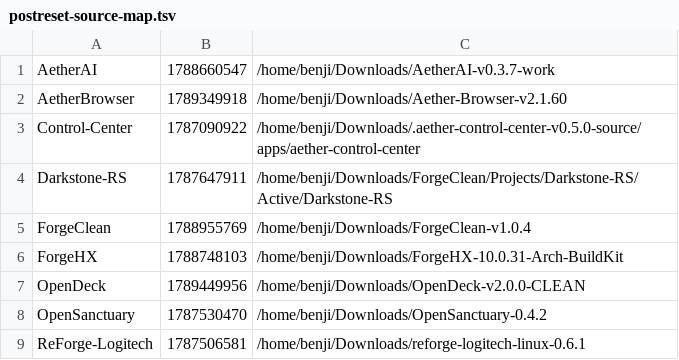
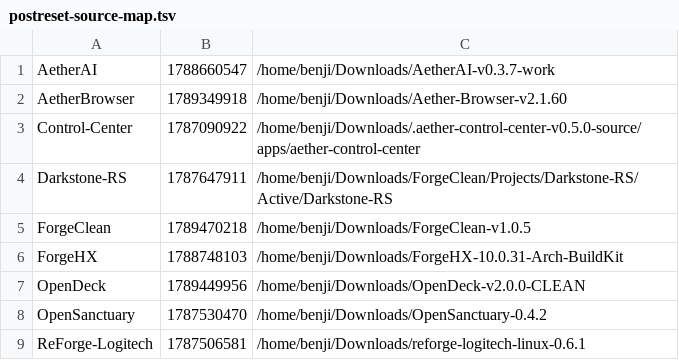
Before and after one commit to pattendnd1-png/AETHERFORGE, a TSV file: os/overlay/home__benji__.config__aetherforge/postreset-source-map.tsv, drawn as a sheet.

```diff
--- a/os/overlay/home__benji__.config__aetherforge/postreset-source-map.tsv
+++ b/os/overlay/home__benji__.config__aetherforge/postreset-source-map.tsv
@@ -4,3 +4,3 @@ Control-Center	1787090922	/home/benji/Downloads/.aether-control-center-v0.5.0-so
 Darkstone-RS	1787647911	/home/benji/Downloads/ForgeClean/Projects/Darkstone-RS/Active/Darkstone-RS
-ForgeClean	1788955769	/home/benji/Downloads/ForgeClean-v1.0.4
+ForgeClean	1789470218	/home/benji/Downloads/ForgeClean-v1.0.5
 ForgeHX	1788748103	/home/benji/Downloads/ForgeHX-10.0.31-Arch-BuildKit
```
Also changed, not shown: 15 other files.
